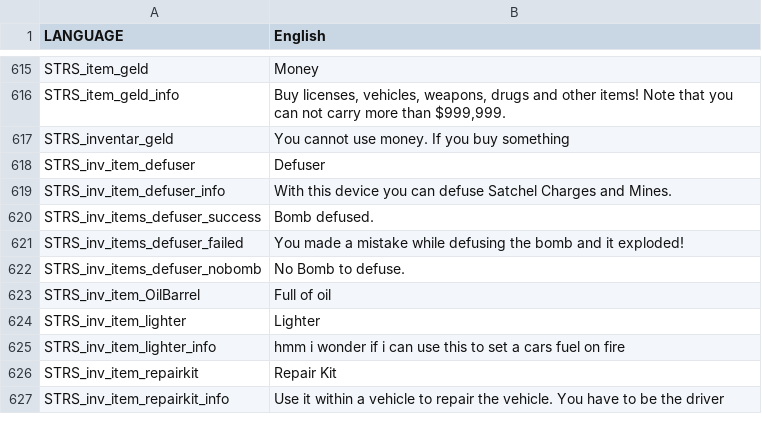
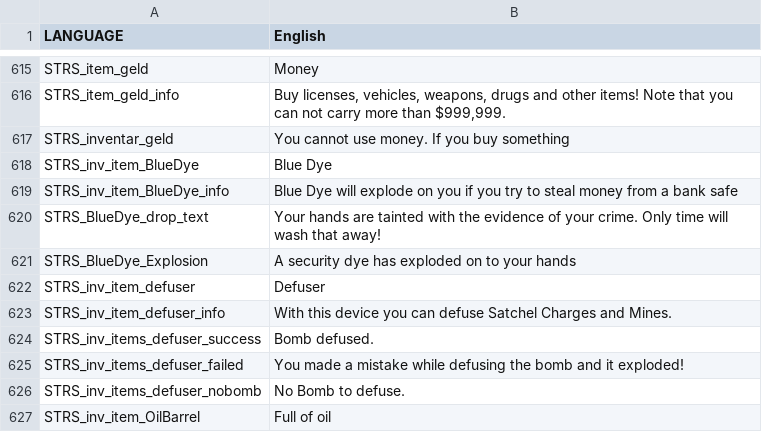
Before and after one commit to Edwood/dudev, a CSV file: stringtable.csv, drawn as a sheet; only a part is shown, gaps mark what is left out; the shorter side is filled out with more unchanged rows.

Commit message:
Added functionality for blue security Dye
by EdwoodScissorHands

```diff
--- a/stringtable.csv
+++ b/stringtable.csv
@@ -617,2 +617,6 @@ STRS_item_geld_info,"Buy licenses, vehicles, weapons, drugs and other items! Not
 STRS_inventar_geld,"You cannot use money. If you buy something"
+STRS_inv_item_BlueDye,"Blue Dye"
+STRS_inv_item_BlueDye_info,"Blue Dye will explode on you if you try to steal money from a bank safe"
+STRS_BlueDye_drop_text,"Your hands are tainted with the evidence of your crime. Only time will wash that away!"
+STRS_BlueDye_Explosion,"A security dye has exploded on to your hands"
 STRS_inv_item_defuser,"Defuser"
```
Also changed, not shown: 7 other files.
